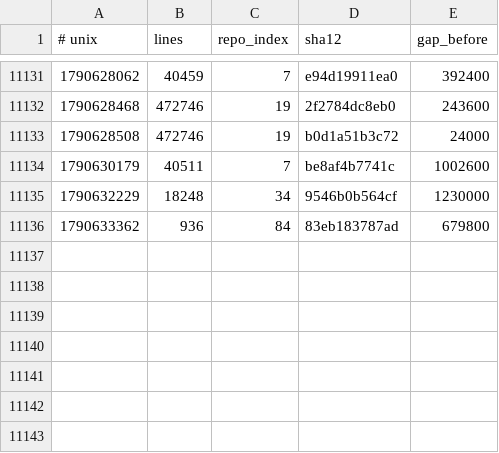
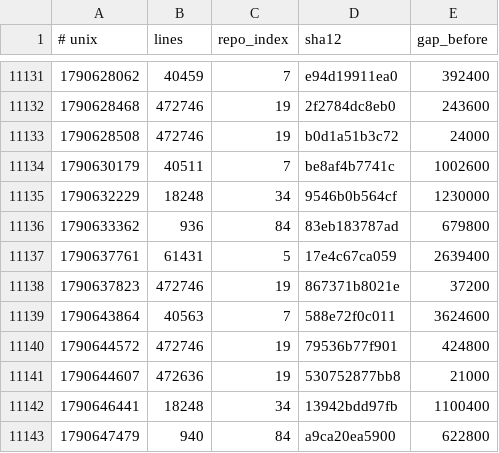
Before and after one commit to Ventusltd/kuiper-belt, a TSV file: cosmos/wafer.tsv, drawn as a sheet; only a part is shown, gaps mark what is left out.

```diff
--- a/cosmos/wafer.tsv
+++ b/cosmos/wafer.tsv
@@ -11136 +11136,8 @@
 1790633362	936	84	83eb183787ad	679800
+1790637761	61431	5	17e4c67ca059	2639400
+1790637823	472746	19	867371b8021e	37200
+1790643864	40563	7	588e72f0c011	3624600
+1790644572	472746	19	79536b77f901	424800
+1790644607	472636	19	530752877bb8	21000
+1790646441	18248	34	13942bdd97fb	1100400
+1790647479	940	84	a9ca20ea5900	622800
```
Also changed, not shown: cosmos/pulse.tsv, cosmos/repos.tsv, 2 other files.
